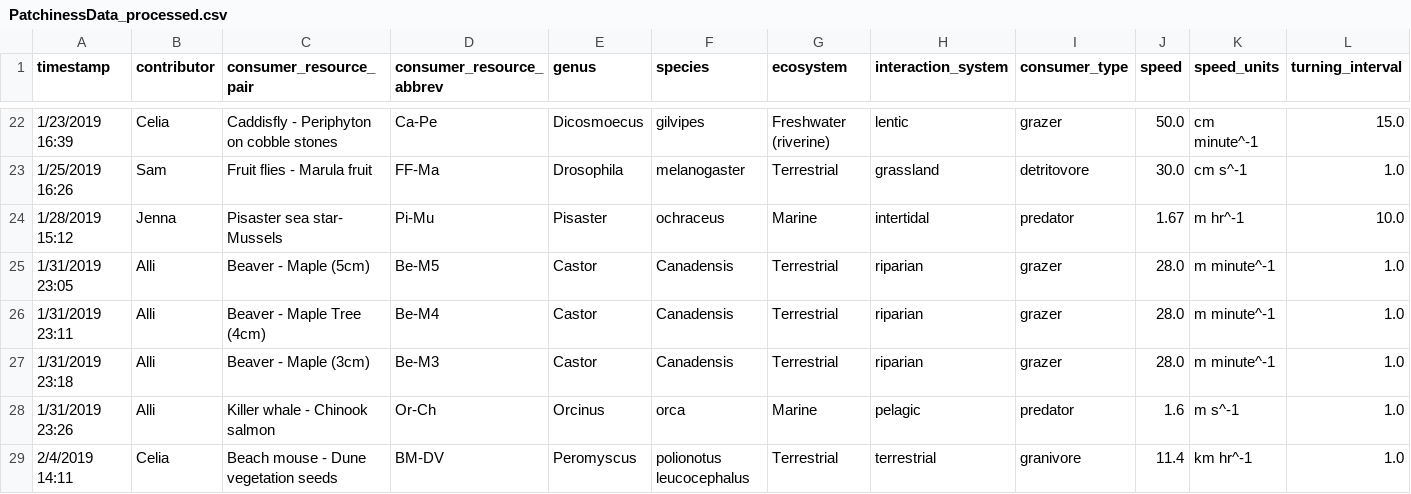
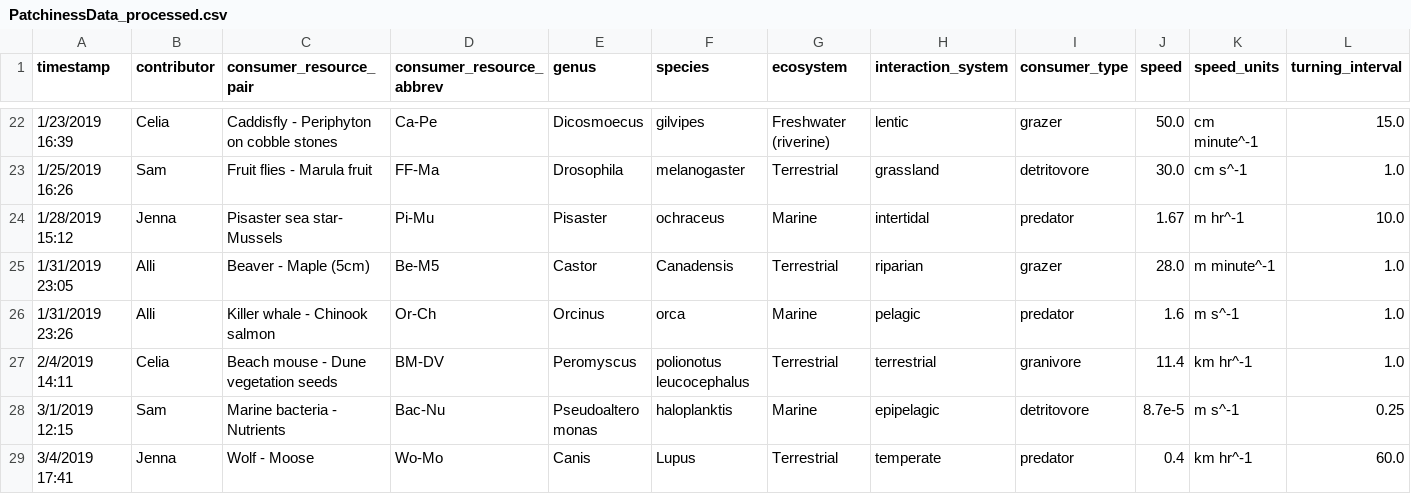
Before and after one commit to allicramer/EcologicalPatchiness, a CSV file: data/PatchinessData_processed.csv, drawn as a sheet; only a part is shown, gaps mark what is left out; the shorter side is filled out with more unchanged rows; rows hold the shown columns only; the diff names each change by its address in the sheet, - before the commit and + after, or states it on an @@ line.

Commit message:
remove two of three beaver-tree interactions

```diff
--- a/data/PatchinessData_processed.csv
+++ b/data/PatchinessData_processed.csv
-row 26: 1/31/2019 23:11 | Alli | Beaver - Maple Tree (4cm) | Be-M4 | Castor | Canadensis | Terrestrial | riparian | grazer | 28.0 | m minute^-1 | 1.0
-row 27: 1/31/2019 23:18 | Alli | Beaver - Maple (3cm) | Be-M3 | Castor | Canadensis | Terrestrial | riparian | grazer | 28.0 | m minute^-1 | 1.0
```
Also changed, not shown: data/PatchinessData_QC.csv.
